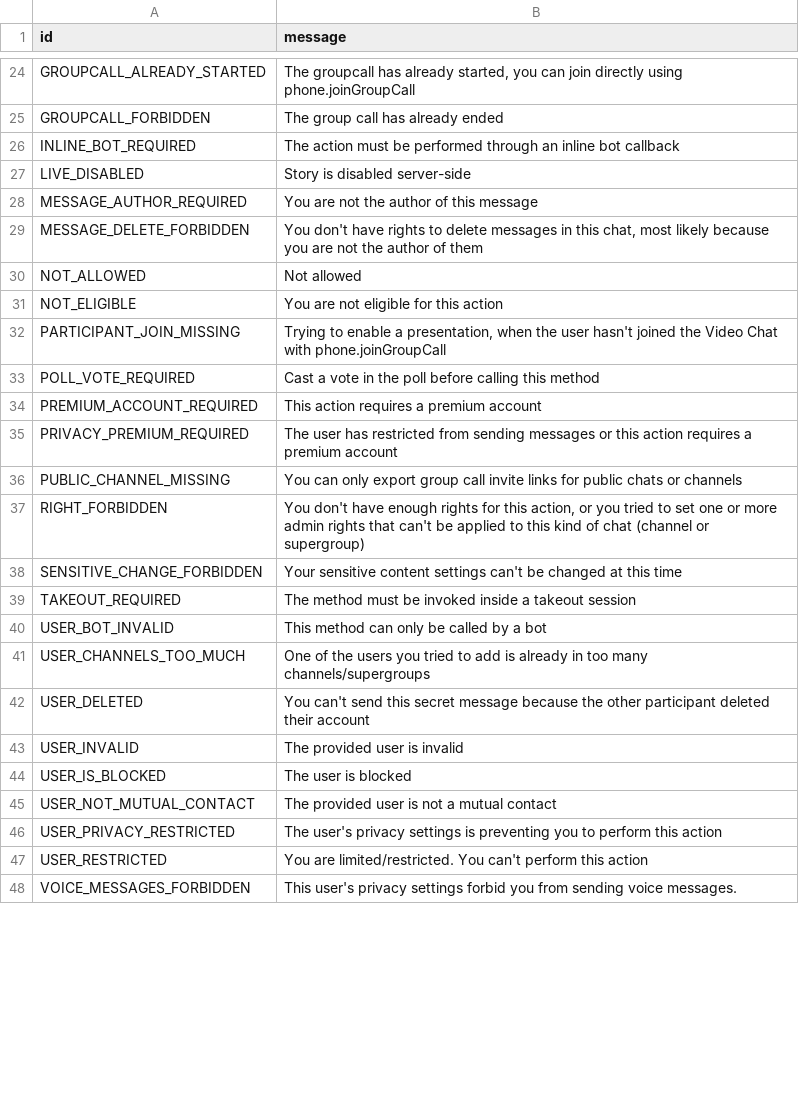
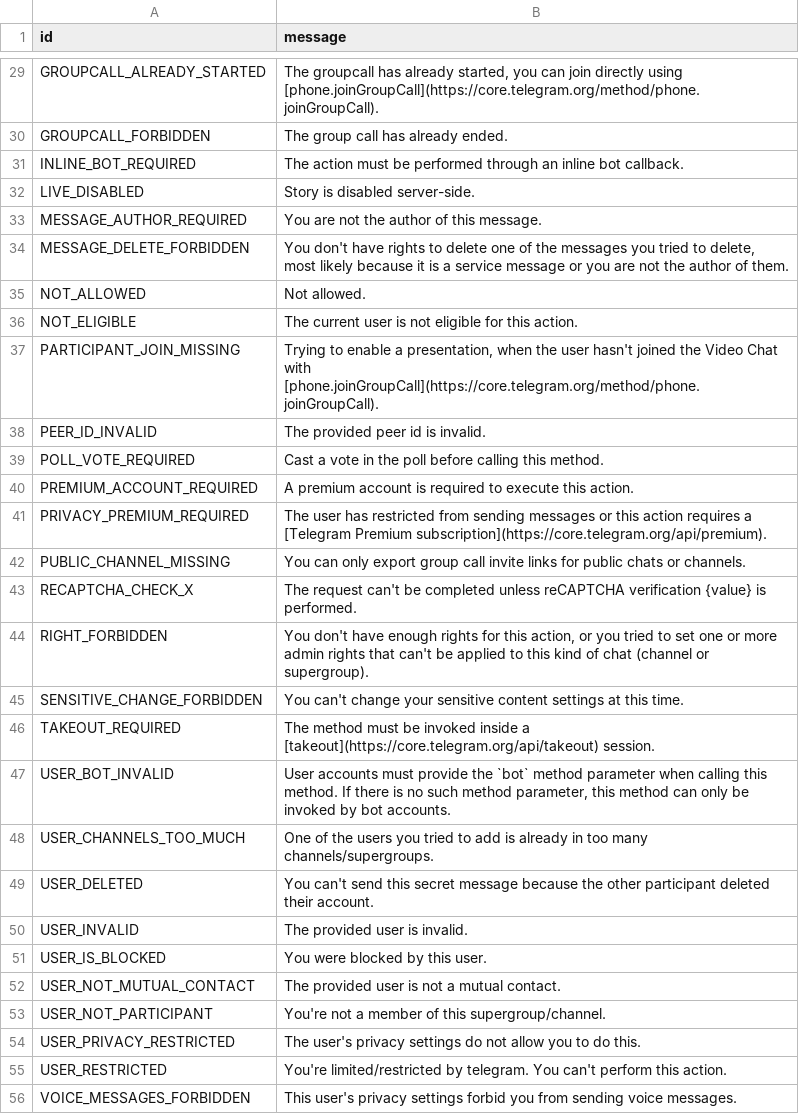
Before and after one commit to eyMarv/pyroblack, a TSV file: compiler/errors/source/403_FORBIDDEN.tsv, drawn as a sheet; only a part is shown, gaps mark what is left out; addresses are those after the commit; the diff covers the shown part only; the diff names each change by its address in the sheet, - before the commit and + after, or states it on an @@ line.

```diff
--- a/compiler/errors/source/403_FORBIDDEN.tsv
+++ b/compiler/errors/source/403_FORBIDDEN.tsv
-B29 (message): …directly using phone.joinGroupCall
+B29 (message): …directly using [phone.joinGroupCall](https://core.telegram.org/method/phone.joinGroupCall).
-B30 (message): The group call has already ended
+B30 (message): The group call has already ended.
-B31 (message): …inline bot callback
+B31 (message): …inline bot callback.
-B32 (message): Story is disabled server-side
+B32 (message): Story is disabled server-side.
-B33 (message): You are not the author of this message
+B33 (message): You are not the author of this message.
-B34 (message): …to delete messages in this chat, most likely because you are not the author of them
+B34 (message): …to delete one of the messages you tried to delete, most likely because it is a service message or you are not the author of them.
-B35 (message): Not allowed
+B35 (message): Not allowed.
-B36 (message): You are not eligible for this action
+B36 (message): The current user is not eligible for this action.
-B37 (message): …Chat with phone.joinGroupCall
+B37 (message): …Chat with [phone.joinGroupCall](https://core.telegram.org/method/phone.joinGroupCall).
+row 38: PEER_ID_INVALID | The provided peer id is invalid.
-B39 (message): …calling this method
+B39 (message): …calling this method.
-B40 (message): This action requires a premium account
+B40 (message): A premium account is required to execute this action.
-B41 (message): …requires a premium account
+B41 (message): …requires a [Telegram Premium subscription](https://core.telegram.org/api/premium).
-B42 (message): …chats or channels
+B42 (message): …chats or channels.
+row 43: RECAPTCHA_CHECK_X | The request can't be completed unless reCAPTCHA verification {value} is performed.
-B44 (message): …(channel or supergroup)
+B44 (message): …(channel or supergroup).
-B45 (message): Your sensitive content settings can't be changed at this time
+B45 (message): You can't change your sensitive content settings at this time.
-B46 (message): …inside a takeout session
+B46 (message): …inside a [takeout](https://core.telegram.org/api/takeout) session.
-B47 (message): This method can only be called by a bot
+B47 (message): User accounts must provide the `bot` method parameter when calling this method. If there is no such method parameter, this method can only be invoked by bot accounts.
-B48 (message): …too many channels/supergroups
+B48 (message): …too many channels/supergroups.
-B49 (message): …deleted their account
+B49 (message): …deleted their account.
-B50 (message): The provided user is invalid
+B50 (message): The provided user is invalid.
-B51 (message): The user is blocked
+B51 (message): You were blocked by this user.
-B52 (message): The provided user is not a mutual contact
+B52 (message): The provided user is not a mutual contact.
+row 53: USER_NOT_PARTICIPANT | You're not a member of this supergroup/channel.
-B54 (message): …privacy settings is preventing you to perform this action
+B54 (message): …privacy settings do not allow you to do this.
-B55 (message): You are limited/restricted. You can't perform this action
+B55 (message): You're limited/restricted by telegram. You can't perform this action.
```
Also changed, not shown: 6 added rows, 18 removed rows and 20 edited cells elsewhere in this file, compiler/errors/source/400_BAD_REQUEST.tsv, 1 other file.
